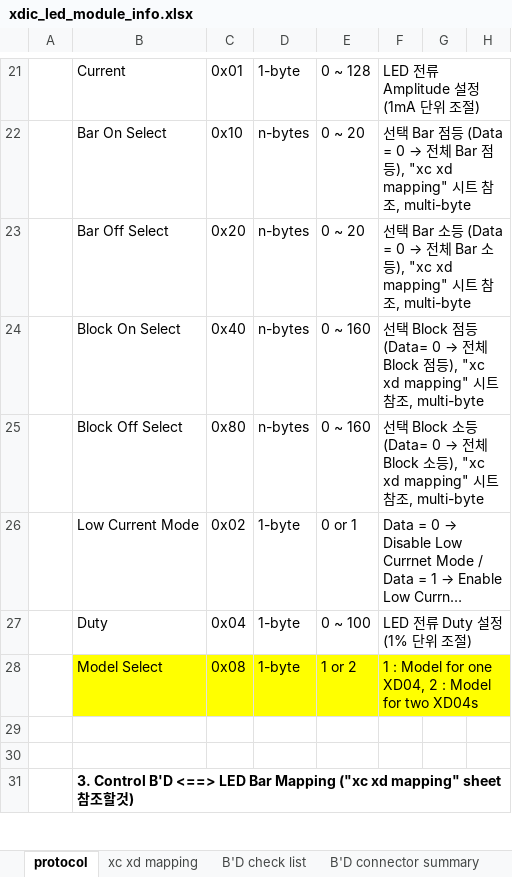
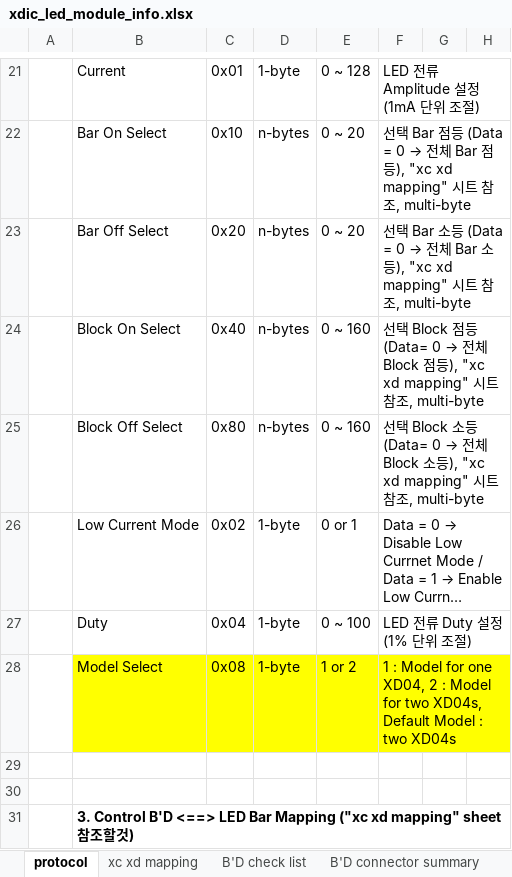
Before and after one commit to oio9595/Global_Technologies_FW, an Excel workbook: X-Series/XD04P/LED_Module_Control_BD/XD04_LED_Module_Control_BD/Docs/xdic_led_module_info.xlsx, sheet protocol, drawn as a sheet; only a part is shown, gaps mark what is left out; long unchanged cells end in …; values as stored, in another font and other column widths than the file's, no borders; charts and pictures not drawn; the diff names each change by its address in the sheet, - before the commit and + after, or states it on an @@ line.

```diff
--- a/X-Series/XD04P/LED_Module_Control_BD/XD04_LED_Module_Control_BD/Docs/xdic_led_module_info.xlsx (sheet protocol)
+++ b/X-Series/XD04P/LED_Module_Control_BD/XD04_LED_Module_Control_BD/Docs/xdic_led_module_info.xlsx (sheet protocol)
-F28: …for two XD04s
+F28: …for two XD04s, Default Model : two XD04s
```
Also changed, not shown: X-Series/XD04P/LED_Module_Control_BD/XD04_LED_Module_Control_BD/Docs/xdic_led_module_fw_release.xlsx, 1 other file.
